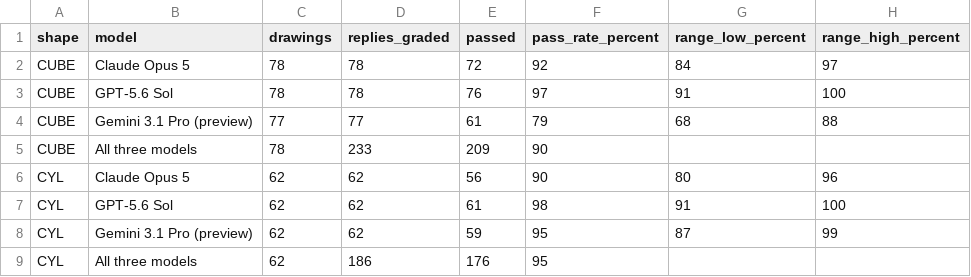
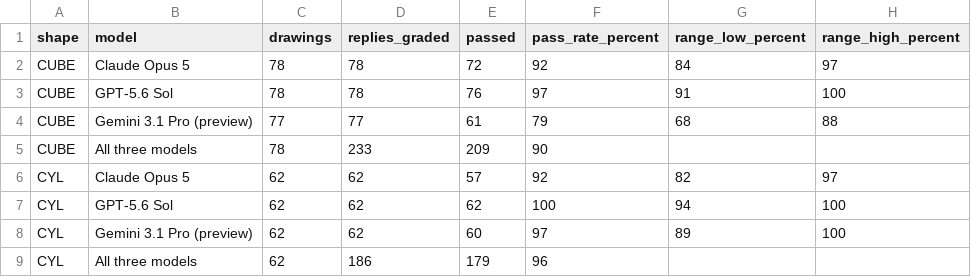
Before and after one commit to garronware/031-vlm-eval, a CSV file: results/2026-10-03-stock-shape-141-drawings/tables/by-shape.csv, drawn as a sheet.

```diff
--- a/results/2026-10-03-stock-shape-141-drawings/tables/by-shape.csv
+++ b/results/2026-10-03-stock-shape-141-drawings/tables/by-shape.csv
@@ -5,5 +5,5 @@ CUBE,Gemini 3.1 Pro (preview),77,77,61,79,68,88
 CUBE,All three models,78,233,209,90,,
-CYL,Claude Opus 5,62,62,56,90,80,96
-CYL,GPT-5.6 Sol,62,62,61,98,91,100
-CYL,Gemini 3.1 Pro (preview),62,62,59,95,87,99
-CYL,All three models,62,186,176,95,,
+CYL,Claude Opus 5,62,62,57,92,82,97
+CYL,GPT-5.6 Sol,62,62,62,100,94,100
+CYL,Gemini 3.1 Pro (preview),62,62,60,97,89,100
+CYL,All three models,62,186,179,96,,
```
Also changed, not shown: results/2026-09-29-stock-shape-30-drawings/every-run.csv, results/2026-10-03-stock-shape-141-drawings/charts/failures-by-label.csv, 29 other files.
